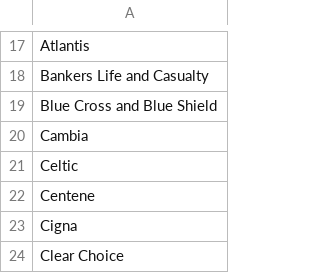
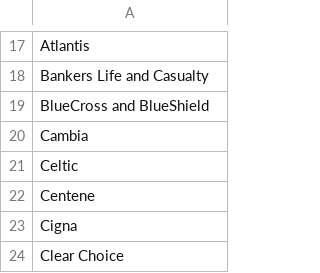
Before and after one commit to wolves-2014/hmhy, a CSV file: db/health_insurance_companies.csv, drawn as a sheet; only a part is shown, gaps mark what is left out.

```diff
--- a/db/health_insurance_companies.csv
+++ b/db/health_insurance_companies.csv
@@ -18,3 +18,3 @@ Atlantis
 Bankers Life and Casualty
-Blue Cross and Blue Shield
+BlueCross and BlueShield
 Cambia
```
Also changed, not shown: 5 other files.
